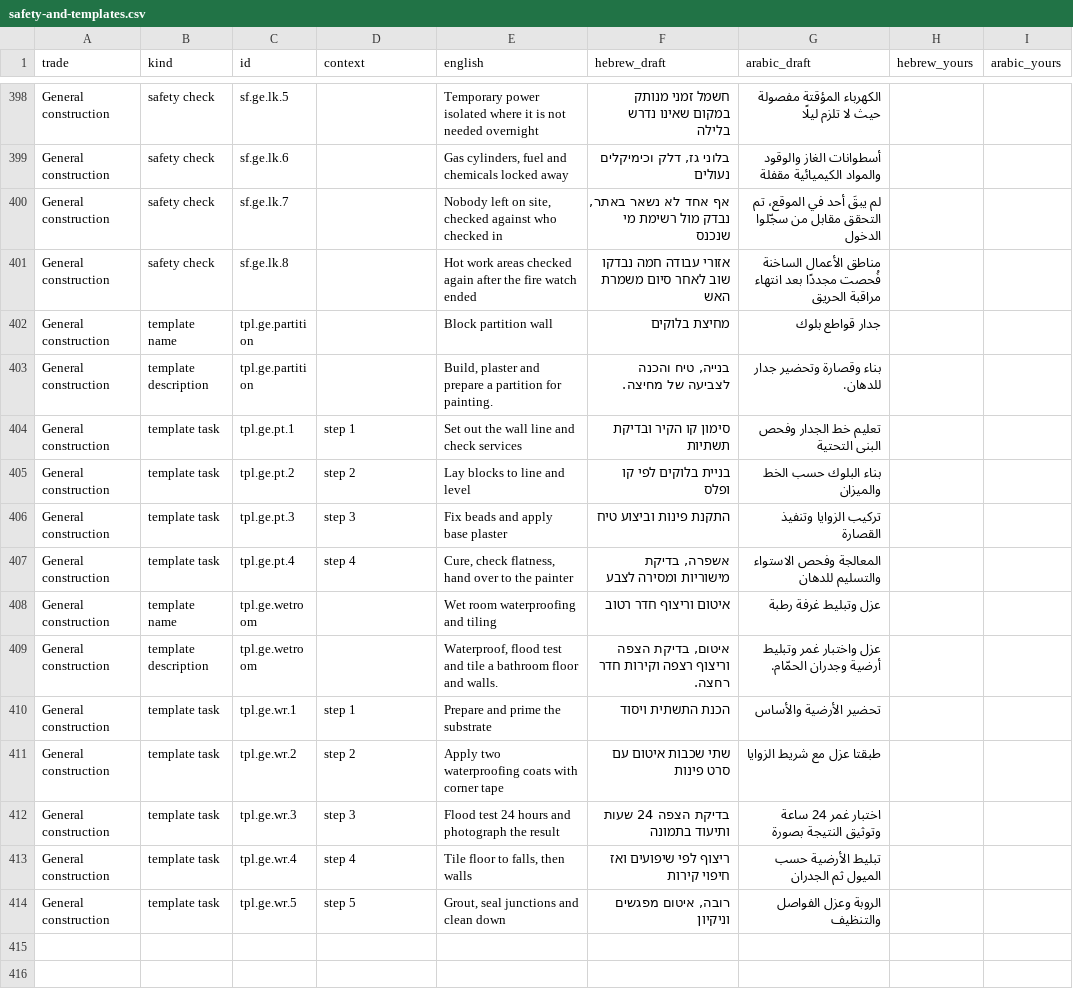
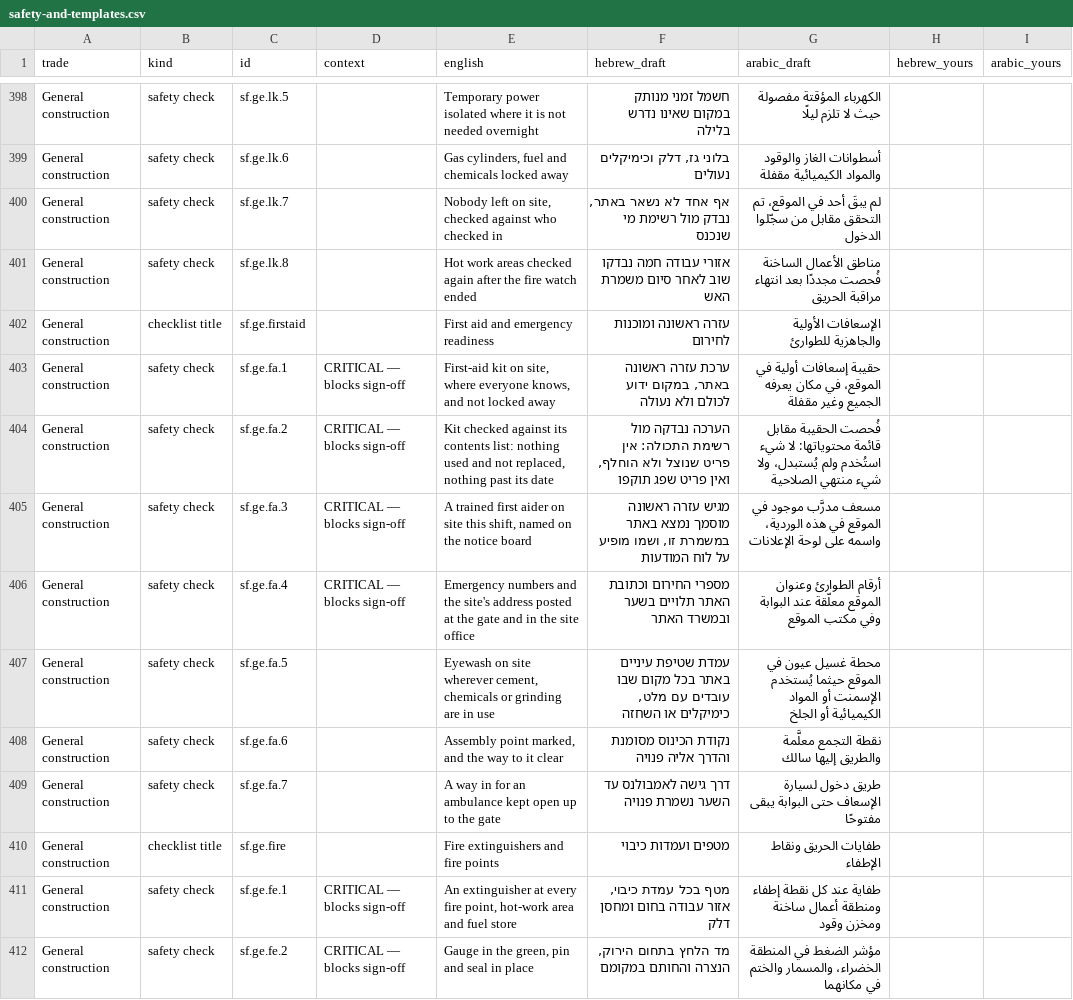
Before and after one commit to JO0Dile/Construction-trades, a CSV file: docs/translation/safety-and-templates.csv, drawn as a sheet; only a part is shown, gaps mark what is left out; the shorter side is filled out with more unchanged rows; the diff covers the shown part only; the diff names each change by its address in the sheet, - before the commit and + after, or states it on an @@ line.

```diff
--- a/docs/translation/safety-and-templates.csv
+++ b/docs/translation/safety-and-templates.csv
+row 402: General construction | checklist title | sf.ge.firstaid |  | First aid and emergency readiness | עזרה ראשונה ומוכנות לחירום | الإسعافات الأولية والجاهزية للطوارئ
+row 403: General construction | safety check | sf.ge.fa.1 | CRITICAL — blocks sign-off | First-aid kit on site, where everyone knows, and not locked away | ערכת עזרה ראשונה באתר, במקום ידוע לכולם ולא נעולה | حقيبة إسعافات أولية في الموقع، في مكان يعرفه الجميع وغير مقفلة
+row 404: General construction | safety check | sf.ge.fa.2 | CRITICAL — blocks sign-off | Kit checked against its contents list: nothing used and not replaced, nothing past its date | הערכה נבדקה מול רשימת התכולה: אין פריט שנוצל ולא הוחלף, ואין פריט שפג תוקפו | فُحصت الحقيبة مقابل قائمة محتوياتها: لا شيء استُخدم ولم يُستبدل، ولا شيء منتهي الصلاحية
+row 405: General construction | safety check | sf.ge.fa.3 | CRITICAL — blocks sign-off | A trained first aider on site this shift, named on the notice board | מגיש עזרה ראשונה מוסמך נמצא באתר במשמרת זו, ושמו מופיע על לוח המודעות | مسعف مدرَّب موجود في الموقع في هذه الوردية، واسمه على لوحة الإعلانات
+row 406: General construction | safety check | sf.ge.fa.4 | CRITICAL — blocks sign-off | Emergency numbers and the site's address posted at the gate and in the site office | מספרי החירום וכתובת האתר תלויים בשער ובמשרד האתר | أرقام الطوارئ وعنوان الموقع معلّقة عند البوابة وفي مكتب الموقع
+row 407: General construction | safety check | sf.ge.fa.5 |  | Eyewash on site wherever cement, chemicals or grinding are in use | עמדת שטיפת עיניים באתר בכל מקום שבו עובדים עם מלט, כימיקלים או השחזה | محطة غسيل عيون في الموقع حيثما يُستخدم الإسمنت أو المواد الكيميائية أو الجلخ
+row 408: General construction | safety check | sf.ge.fa.6 |  | Assembly point marked, and the way to it clear | נקודת הכינוס מסומנת והדרך אליה פנויה | نقطة التجمع معلَّمة والطريق إليها سالك
+row 409: General construction | safety check | sf.ge.fa.7 |  | A way in for an ambulance kept open up to the gate | דרך גישה לאמבולנס עד השער נשמרת פנויה | طريق دخول لسيارة الإسعاف حتى البوابة يبقى مفتوحًا
+row 410: General construction | checklist title | sf.ge.fire |  | Fire extinguishers and fire points | מטפים ועמדות כיבוי | طفايات الحريق ونقاط الإطفاء
+row 411: General construction | safety check | sf.ge.fe.1 | CRITICAL — blocks sign-off | An extinguisher at every fire point, hot-work area and fuel store | מטף בכל עמדת כיבוי, אזור עבודה בחום ומחסן דלק | طفاية عند كل نقطة إطفاء ومنطقة أعمال ساخنة ومخزن وقود
+row 412: General construction | safety check | sf.ge.fe.2 | CRITICAL — blocks sign-off | Gauge in the green, pin and seal in place | מד הלחץ בתחום הירוק, הנצרה והחותם במקומם | مؤشر الضغط في المنطقة الخضراء، والمسمار والختم في مكانهما
```
Also changed, not shown: 10 added rows elsewhere in this file, docs/translation/interface.csv, 27 other files.
